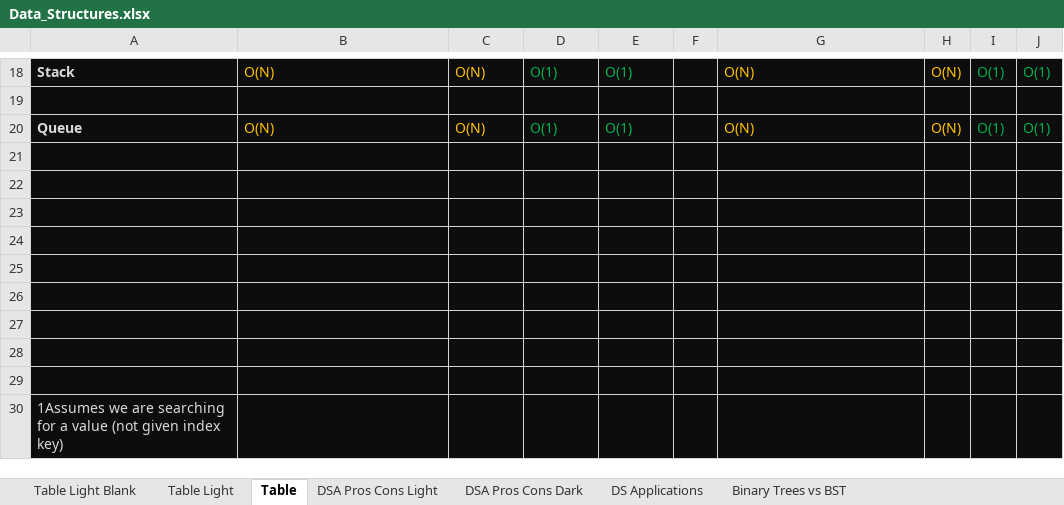
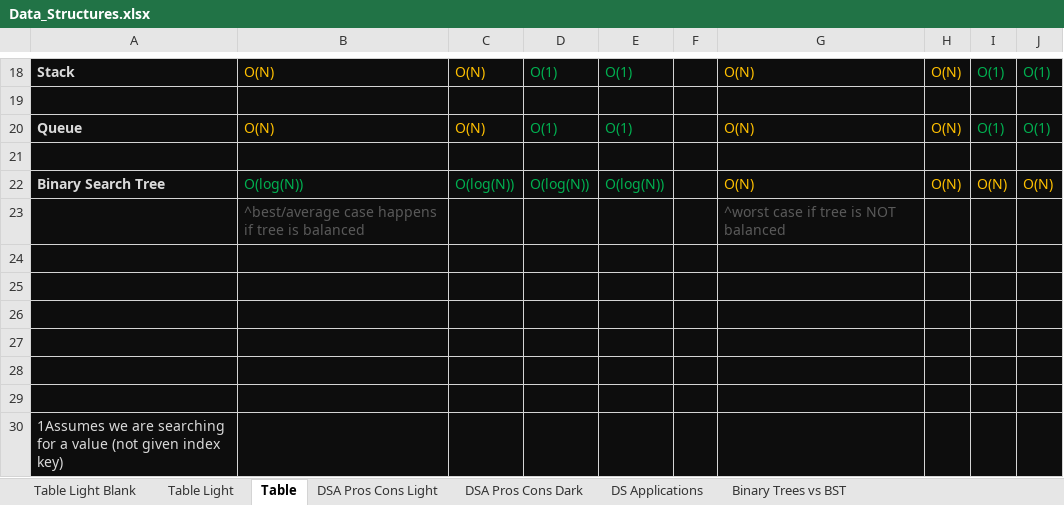
Before and after one commit to maxbildner/AA-Data-Structures-Algorithms, an Excel workbook: Data_Structures.xlsx, sheet Table, drawn as a sheet; only a part is shown, gaps mark what is left out; values as stored, in another font and other column widths than the file's, no borders; the diff names each change by its address in the sheet, - before the commit and + after, or states it on an @@ line.

```diff
--- a/Data_Structures.xlsx (sheet Table)
+++ b/Data_Structures.xlsx (sheet Table)
-row 22: (empty)
+row 22: Binary Search Tree | O(log(N)) | O(log(N)) | O(log(N)) | O(log(N)) |  | O(N) | O(N) | O(N) | O(N)
-row 23: (empty)
+row 23:  | ^best/average case happens if tree is balanced |  |  |  |  | ^worst case if tree is NOT balanced
```
Also changed, not shown: sheet DSA Pros Cons Light, sheet DSA Pros Cons Dark, sheet Table Light, sheet DS Applications, sheet Table Light Blank, 4 other files.
